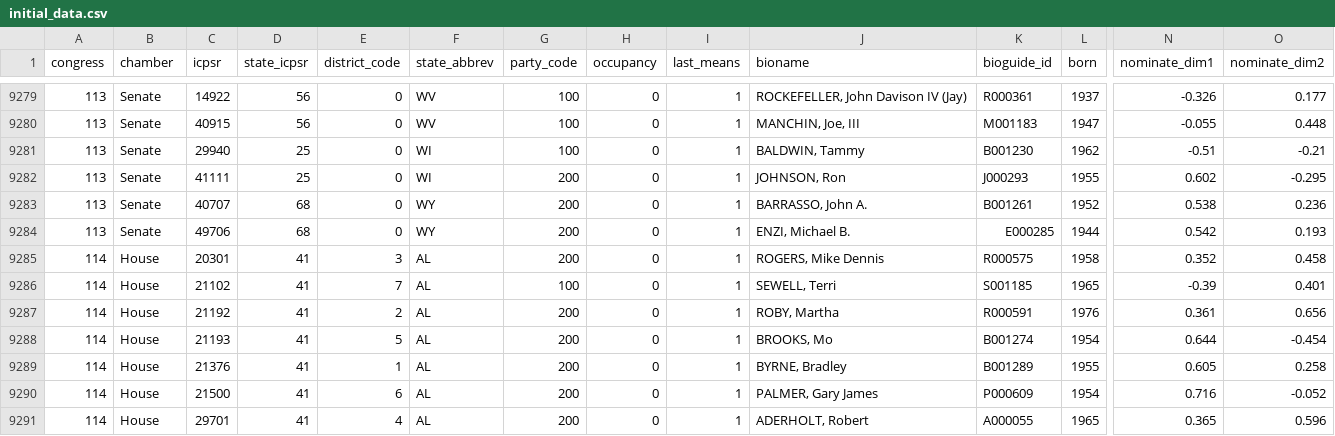
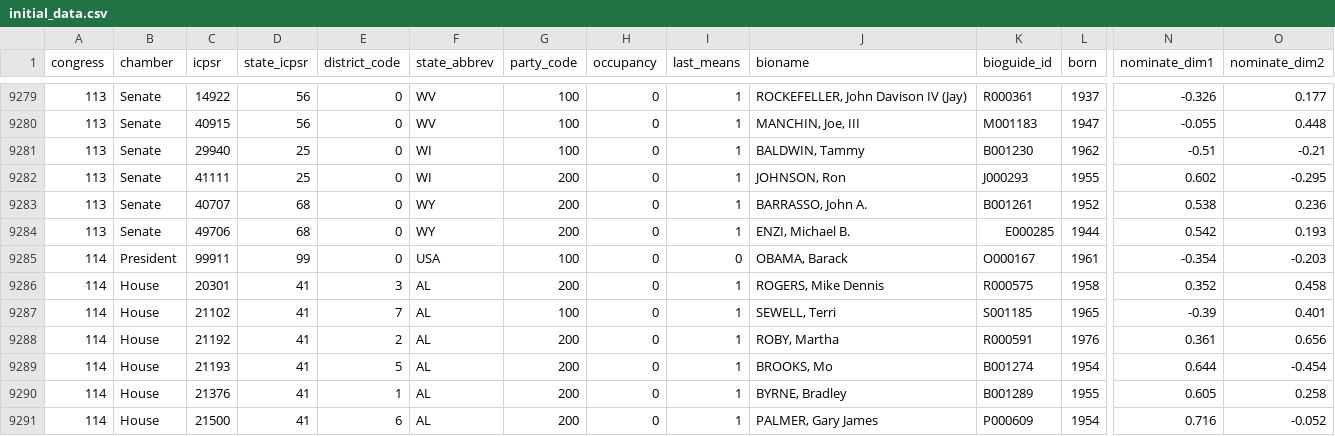
Before and after one commit to ZheZhou1sfw/cs7450_Polarization_Project, a CSV file: second_viz/initial_data.csv, drawn as a sheet; only a part is shown, gaps mark what is left out; the shorter side is filled out with more unchanged rows; rows hold the shown columns only; the diff names each change by its address in the sheet, - before the commit and + after, or states it on an @@ line.

Commit message:
fix slider and Obama

```diff
--- a/second_viz/initial_data.csv
+++ b/second_viz/initial_data.csv
+row 9285: 114 | President | 99911 | 99 | 0 | USA | 100 | 0 | 0 | OBAMA, Barack | O000167 | 1961 | -0.354 | -0.203
```
Also changed, not shown: 1 other file.
